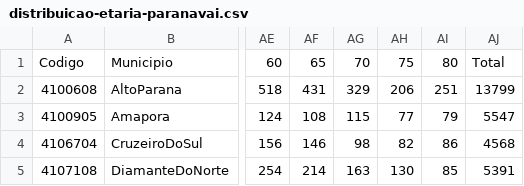
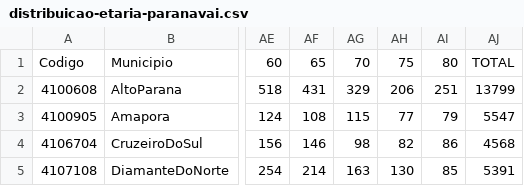
Before and after one commit to ehmcruz/corona, a CSV file: data/distribuicao-etaria-paranavai.csv, drawn as a sheet; only a part is shown, gaps mark what is left out; the diff names each change by its address in the sheet, - before the commit and + after, or states it on an @@ line.

```diff
--- a/data/distribuicao-etaria-paranavai.csv
+++ b/data/distribuicao-etaria-paranavai.csv
-AJ1: Total
+AJ1: TOTAL
```
Also changed, not shown: 4 other files.
